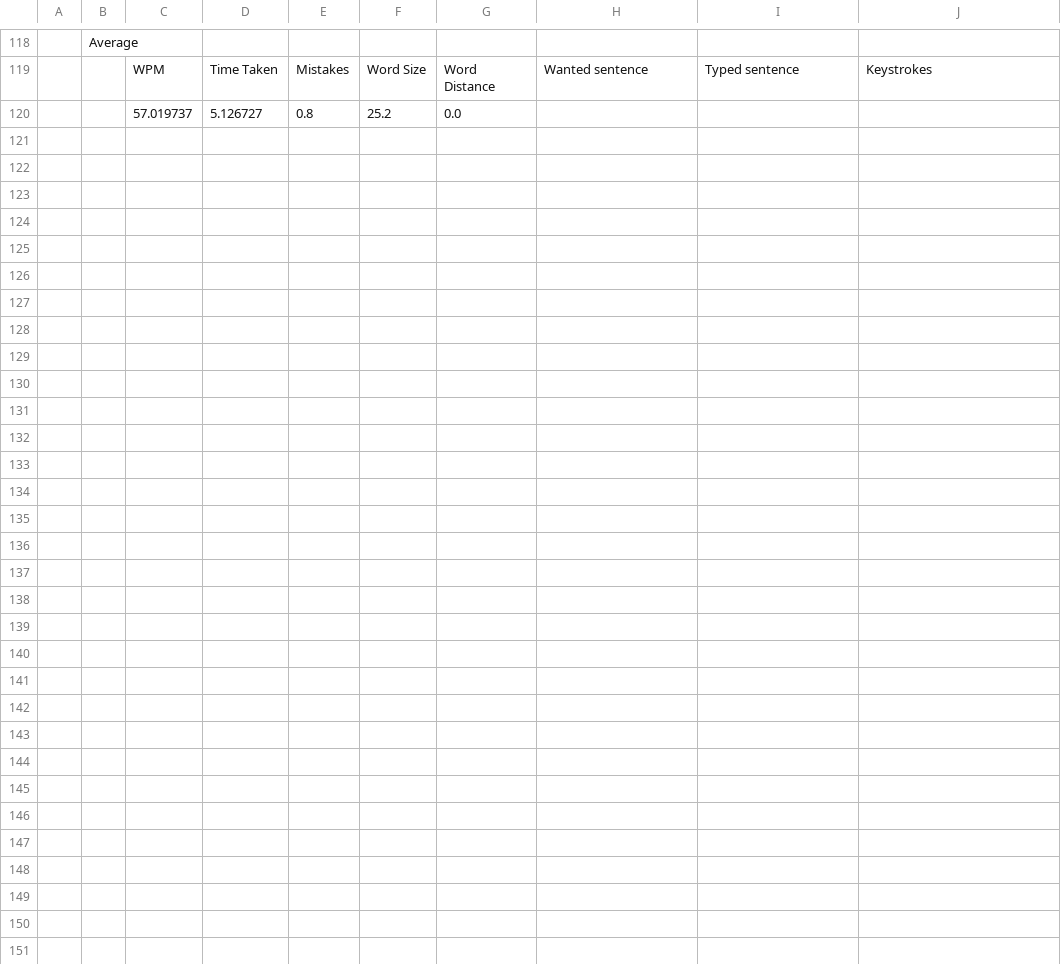
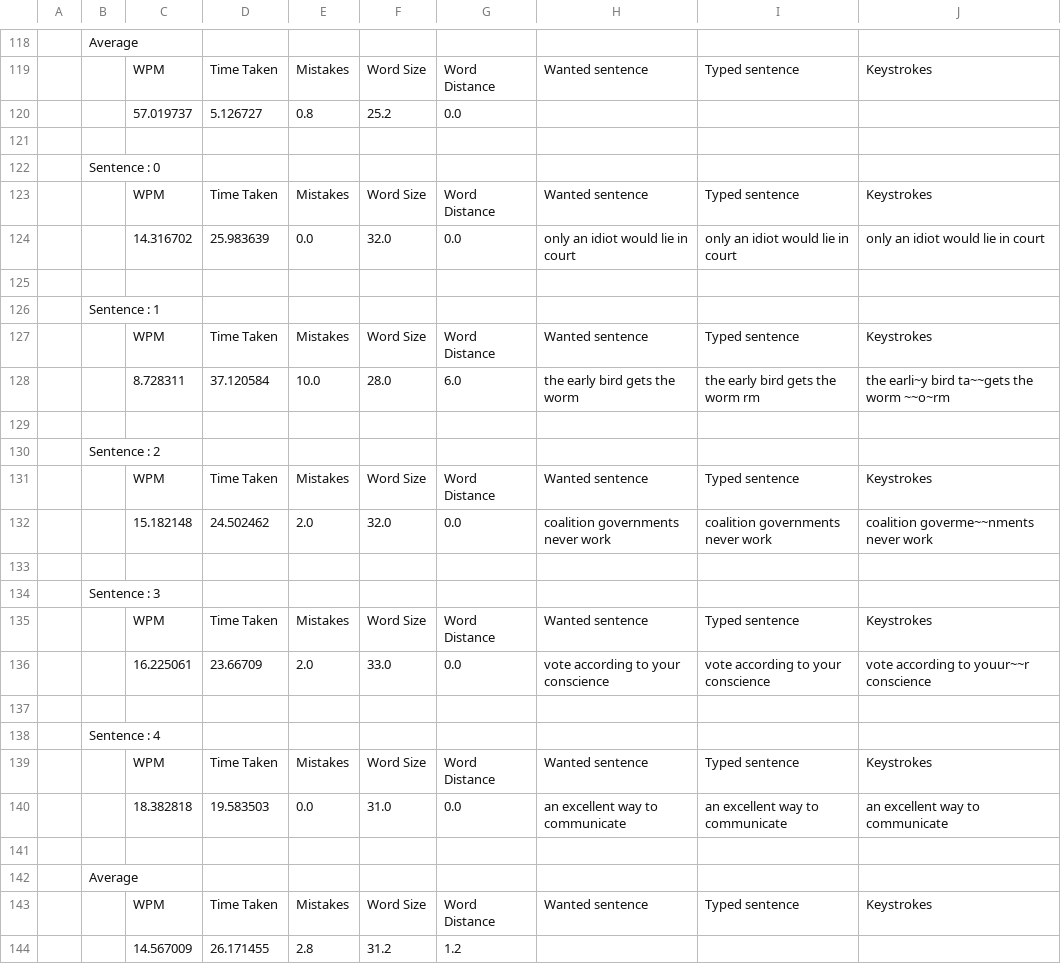
Before and after one commit to keycube/KeycubeDefender, a CSV file: Content/TypingStats.csv, drawn as a sheet; only a part is shown, gaps mark what is left out; the diff names each change by its address in the sheet, - before the commit and + after, or states it on an @@ line.

```diff
--- a/Content/TypingStats.csv
+++ b/Content/TypingStats.csv
+row 121: (empty)
+row 122:  | Sentence : 0
+row 123:  |  | WPM | Time Taken | Mistakes | Word Size | Word Distance | Wanted sentence | Typed sentence | Keystrokes
+row 124:  |  | 14.316702 | 25.983639 | 0.0 | 32.0 | 0.0 | only an idiot would lie in court | only an idiot would lie in court | only an idiot would lie in court
+row 125: (empty)
+row 126:  | Sentence : 1
+row 127:  |  | WPM | Time Taken | Mistakes | Word Size | Word Distance | Wanted sentence | Typed sentence | Keystrokes
+row 128:  |  | 8.728311 | 37.120584 | 10.0 | 28.0 | 6.0 | the early bird gets the worm | the early bird gets the worm rm | the earli~y bird ta~~gets the worm ~~o~rm
+row 129: (empty)
+row 130:  | Sentence : 2
+row 131:  |  | WPM | Time Taken | Mistakes | Word Size | Word Distance | Wanted sentence | Typed sentence | Keystrokes
+row 132:  |  | 15.182148 | 24.502462 | 2.0 | 32.0 | 0.0 | coalition governments never work | coalition governments never work | coalition goverme~~nments never work
+row 133: (empty)
+row 134:  | Sentence : 3
+row 135:  |  | WPM | Time Taken | Mistakes | Word Size | Word Distance | Wanted sentence | Typed sentence | Keystrokes
+row 136:  |  | 16.225061 | 23.66709 | 2.0 | 33.0 | 0.0 | vote according to your conscience | vote according to your conscience | vote according to youur~~r conscience
+row 137: (empty)
+row 138:  | Sentence : 4
+row 139:  |  | WPM | Time Taken | Mistakes | Word Size | Word Distance | Wanted sentence | Typed sentence | Keystrokes
+row 140:  |  | 18.382818 | 19.583503 | 0.0 | 31.0 | 0.0 | an excellent way to communicate | an excellent way to communicate | an excellent way to communicate
+row 141: (empty)
+row 142:  | Average
+row 143:  |  | WPM | Time Taken | Mistakes | Word Size | Word Distance | Wanted sentence | Typed sentence | Keystrokes
+row 144:  |  | 14.567009 | 26.171455 | 2.8 | 31.2 | 1.2
```
Also changed, not shown: 4 other files.
